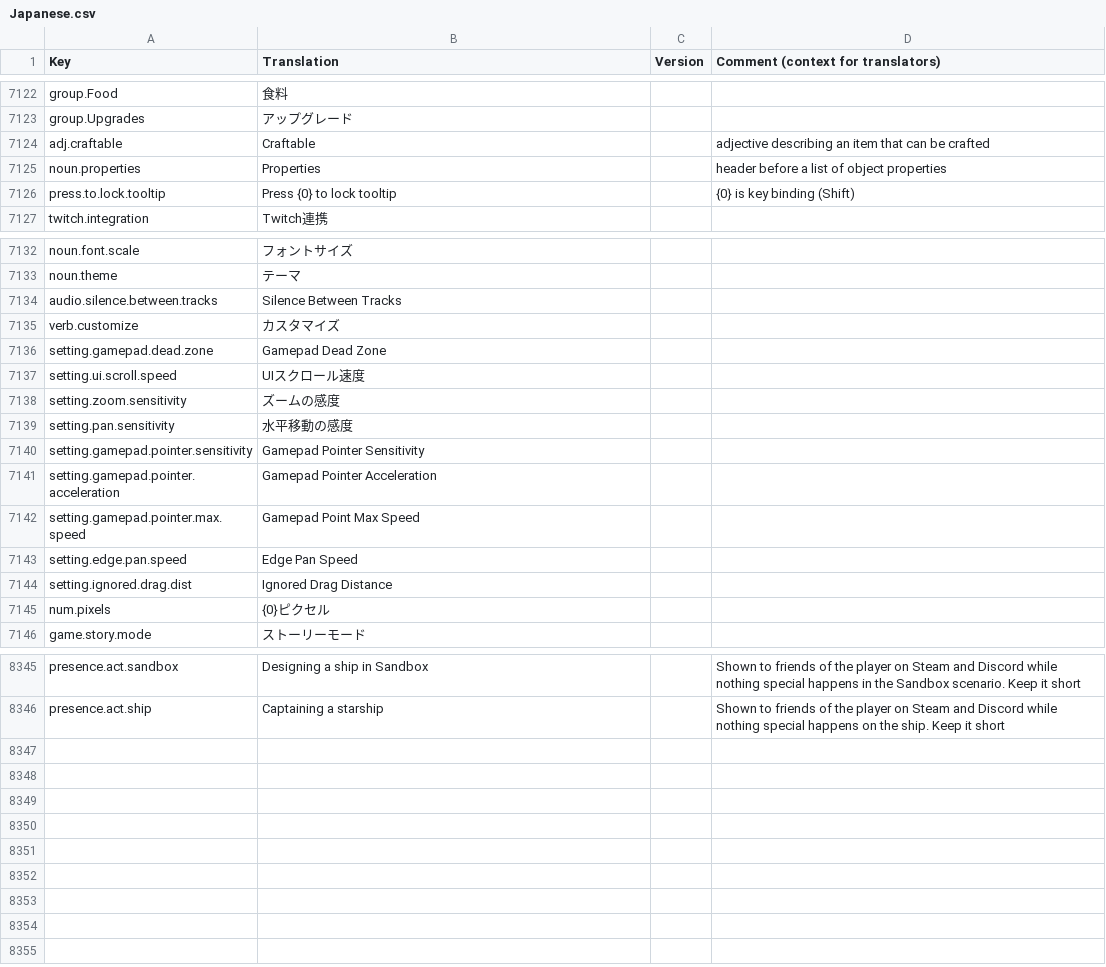
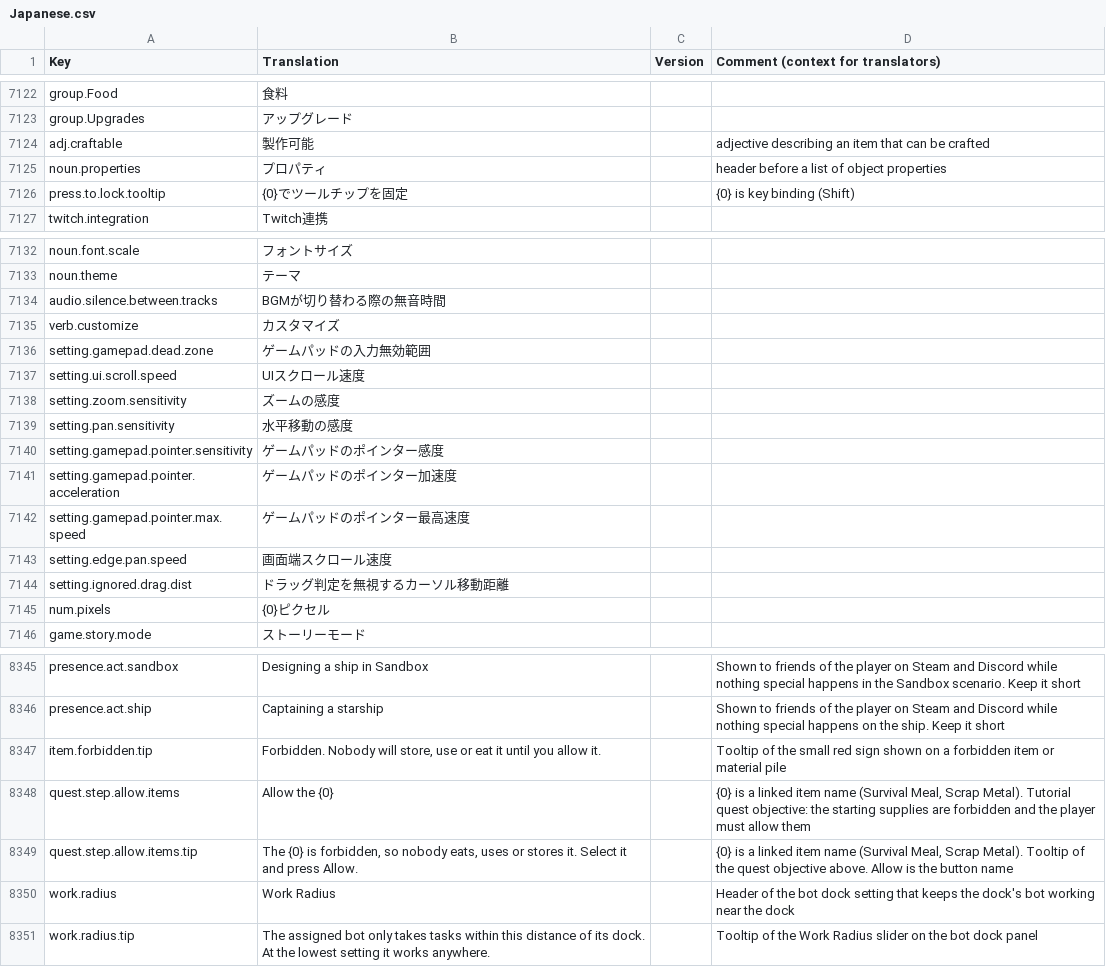
Before and after one commit to s-yurama/stardeus-translations, a CSV file: Translations/Japanese.csv, drawn as a sheet; only a part is shown, gaps mark what is left out; the diff covers the shown part only.

```diff
--- a/Translations/Japanese.csv
+++ b/Translations/Japanese.csv
@@ -7132,5 +7132,5 @@ group.Food,食料,,
 group.Upgrades,アップグレード,,
-adj.craftable,Craftable,,adjective describing an item that can be crafted
-noun.properties,Properties,,header before a list of object properties
-press.to.lock.tooltip,Press {0} to lock tooltip,,{0} is key binding (Shift)
+adj.craftable,製作可能,,adjective describing an item that can be crafted
+noun.properties,プロパティ,,header before a list of object properties
+press.to.lock.tooltip,{0}でツールチップを固定,,{0} is key binding (Shift)
 twitch.integration,Twitch連携,,
@@ -7142,5 +7142,5 @@ noun.font.scale,フォントサイズ,,
 noun.theme,テーマ,,
-audio.silence.between.tracks,Silence Between Tracks,,
+audio.silence.between.tracks,BGMが切り替わる際の無音時間,,
 verb.customize,カスタマイズ,,
-setting.gamepad.dead.zone,Gamepad Dead Zone,,
+setting.gamepad.dead.zone,ゲームパッドの入力無効範囲,,
 setting.ui.scroll.speed,UIスクロール速度,,
@@ -7148,7 +7148,7 @@ setting.zoom.sensitivity,ズームの感度,,
 setting.pan.sensitivity,水平移動の感度,,
-setting.gamepad.pointer.sensitivity,Gamepad Pointer Sensitivity,,
-setting.gamepad.pointer.acceleration,Gamepad Pointer Acceleration,,
-setting.gamepad.pointer.max.speed,Gamepad Point Max Speed,,
-setting.edge.pan.speed,Edge Pan Speed,,
-setting.ignored.drag.dist,Ignored Drag Distance,,
+setting.gamepad.pointer.sensitivity,ゲームパッドのポインター感度,,
+setting.gamepad.pointer.acceleration,ゲームパッドのポインター加速度,,
+setting.gamepad.pointer.max.speed,ゲームパッドのポインター最高速度,,
+setting.edge.pan.speed,画面端スクロール速度,,
+setting.ignored.drag.dist,ドラッグ判定を無視するカーソル移動距離,,
 num.pixels,{0}ピクセル,,
@@ -8358 +8358,6 @@ presence.act.sandbox,Designing a ship in Sandbox,,Shown to friends of the player
 presence.act.ship,Captaining a starship,,Shown to friends of the player on Steam and Discord while nothing special happens on the ship. Keep it short
+item.forbidden.tip,"Forbidden. Nobody will store, use or eat it until you allow it.",,Tooltip of the small red sign shown on a forbidden item or material pile
+quest.step.allow.items,Allow the {0},,"{0} is a linked item name (Survival Meal, Scrap Metal). Tutorial quest objective: the starting supplies are forbidden and the player must allow them"
+quest.step.allow.items.tip,"The {0} is forbidden, so nobody eats, uses or stores it. Select it and press Allow.",,"{0} is a linked item name (Survival Meal, Scrap Metal). Tooltip of the quest objective above. Allow is the button name"
+work.radius,Work Radius,,Header of the bot dock setting that keeps the dock's bot working near the dock
+work.radius.tip,The assigned bot only takes tasks within this distance of its dock. At the lowest setting it works anywhere.,,Tooltip of the Work Radius slider on the bot dock panel
```
Also changed, not shown: 15 edited cells elsewhere in this file.
